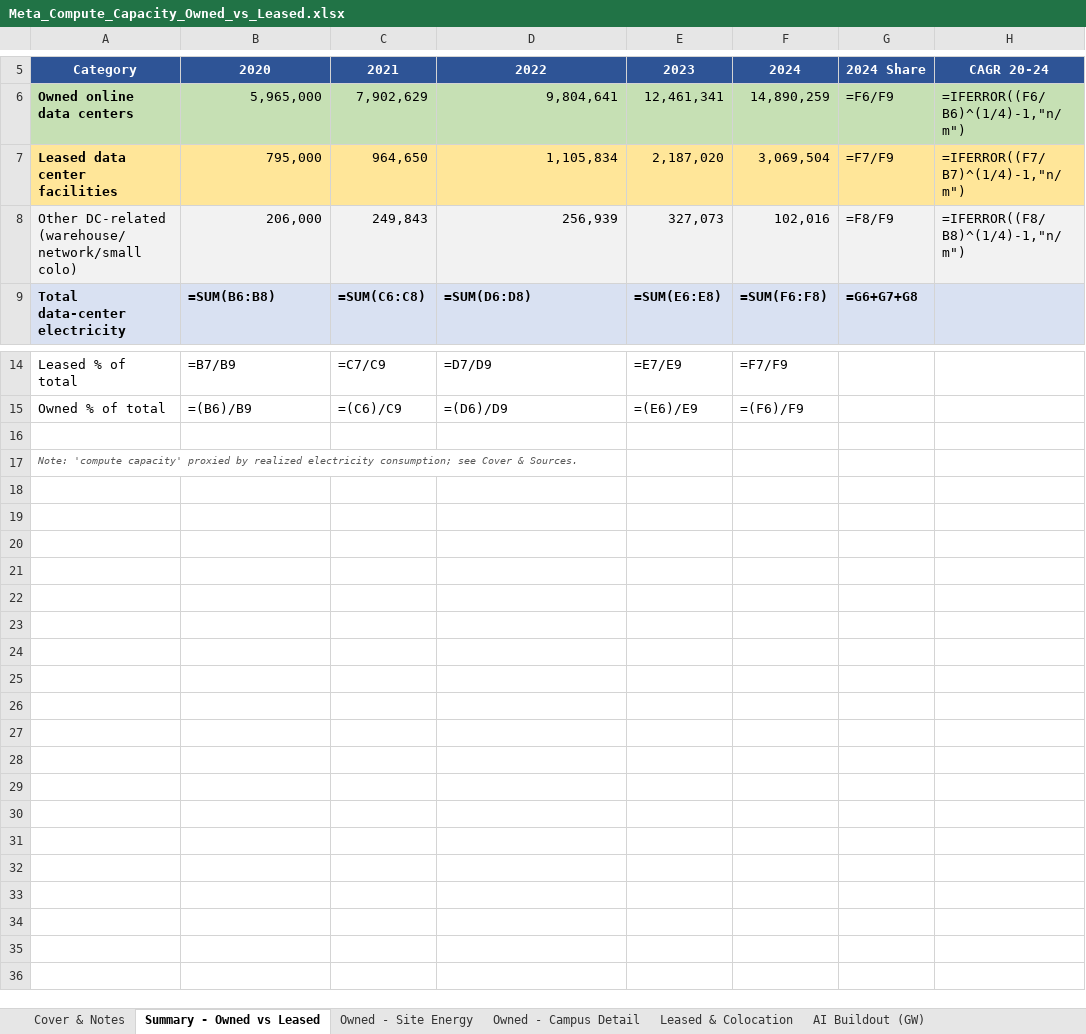
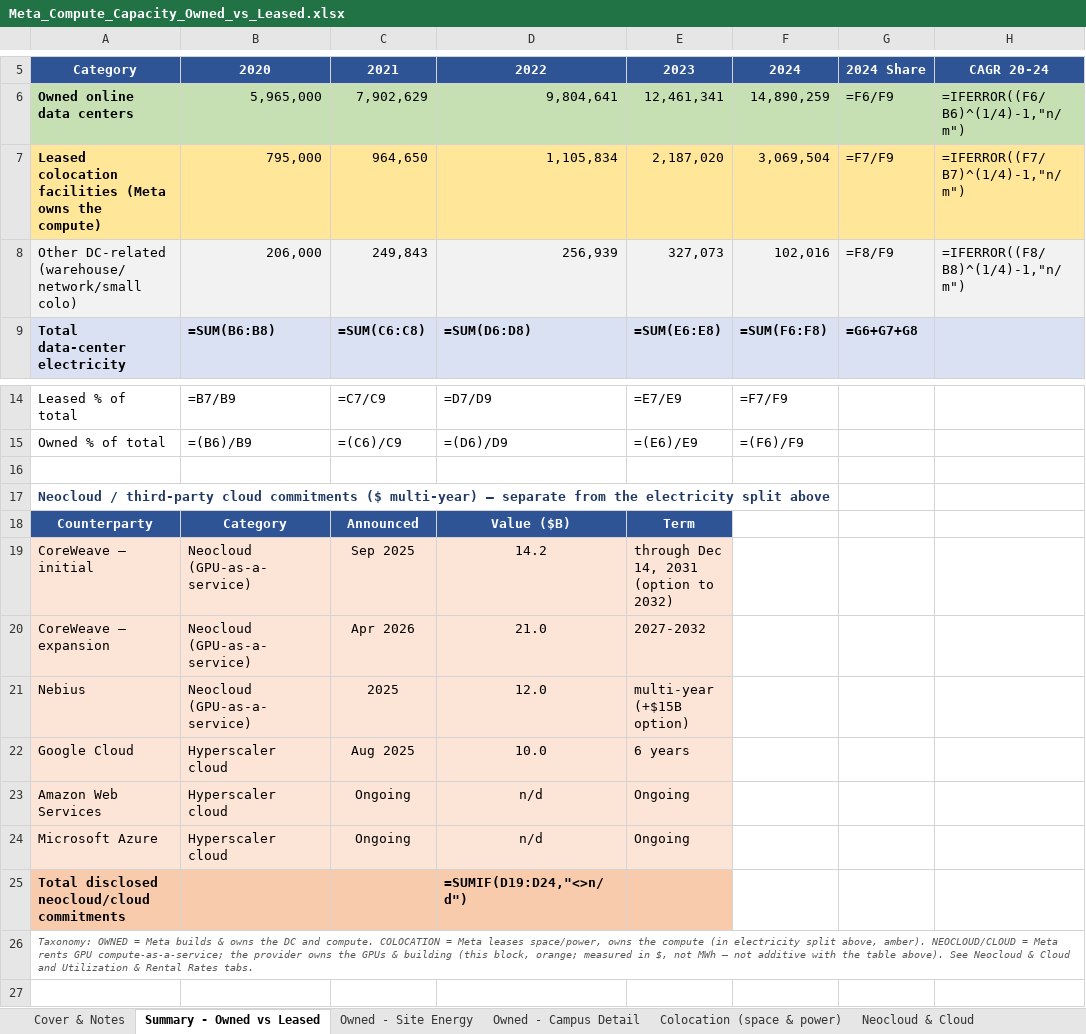
Before and after one commit to ms4674/Equity-research, an Excel workbook: meta-compute-capacity/Meta_Compute_Capacity_Owned_vs_Leased.xlsx, sheet Summary - Owned vs Leased, drawn as a sheet; only a part is shown, gaps mark what is left out; the shorter side is filled out with more unchanged rows; values as stored, in another font and other column widths than the file's, no borders; formulas without a stored value are shown as written; charts and pictures not drawn; the diff names each change by its address in the sheet, - before the commit and + after, or states it on an @@ line.

```diff
--- a/meta-compute-capacity/Meta_Compute_Capacity_Owned_vs_Leased.xlsx (sheet Summary - Owned vs Leased)
+++ b/meta-compute-capacity/Meta_Compute_Capacity_Owned_vs_Leased.xlsx (sheet Summary - Owned vs Leased)
-sheet tab: Leased & Colocation
+sheet tab: Colocation (space & power)
+sheet tab: Neocloud & Cloud
-A7: Leased data center facilities
+A7: Leased colocation facilities (Meta owns the compute)
+row 16: (empty)
+row 17: Neocloud / third-party cloud commitments ($ multi-year) — separate from the electricity split above
+row 18: Counterparty | Category | Announced | Value ($B) | Term
+row 19: CoreWeave — initial | Neocloud (GPU-as-a-service) | Sep 2025 | 14.2 | through Dec 14, 2031 (option to 2032)
+row 20: CoreWeave — expansion | Neocloud (GPU-as-a-service) | Apr 2026 | 21.0 | 2027-2032
+row 21: Nebius | Neocloud (GPU-as-a-service) | 2025 | 12.0 | multi-year (+$15B option)
+row 22: Google Cloud | Hyperscaler cloud | Aug 2025 | 10.0 | 6 years
+row 23: Amazon Web Services | Hyperscaler cloud | Ongoing | n/d | Ongoing
+row 24: Microsoft Azure | Hyperscaler cloud | Ongoing | n/d | Ongoing
+row 25: Total disclosed neocloud/cloud commitments |  |  | =SUMIF(D19:D24,"<>n/d")
+row 26: Taxonomy: OWNED = Meta builds & owns the DC and compute. COLOCATION = Meta leases space/power, owns the compute (in electricity split above, amber). NEOCLOUD/CLOUD = Meta rents GPU compute-as-a-service; the provider owns the GPUs & building (this block, orange; measured in $, not MWh — not additive with the table above). See Neocloud & Cloud and Utilization & Rental Rates tabs.
```
Also changed, not shown: sheet Sources & Methodology, sheet Colocation (space & power), sheet Cover & Notes, sheet Owned - Site Energy, other sheet tabs, charts or pictures, 2 other files.
